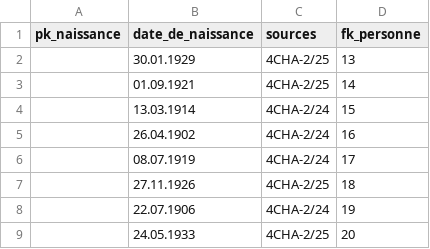
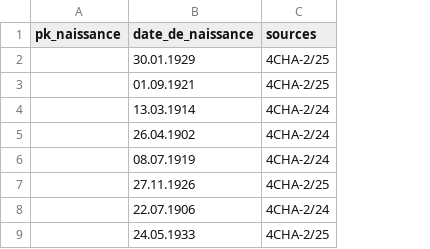
Before and after one commit to Zenderl/memoire_POP, a CSV file: data/tablea_naissance.csv, drawn as a sheet; only a part is shown; the diff names each change by its address in the sheet, - before the commit and + after, or states it on an @@ line.

```diff
--- a/data/tablea_naissance.csv
+++ b/data/tablea_naissance.csv
-column D (fk_personne), rows 2-9: 13 | 14 | 15 | 16 | 17 | 18 | 19 | 20
```
Also changed, not shown: 1 other file.
